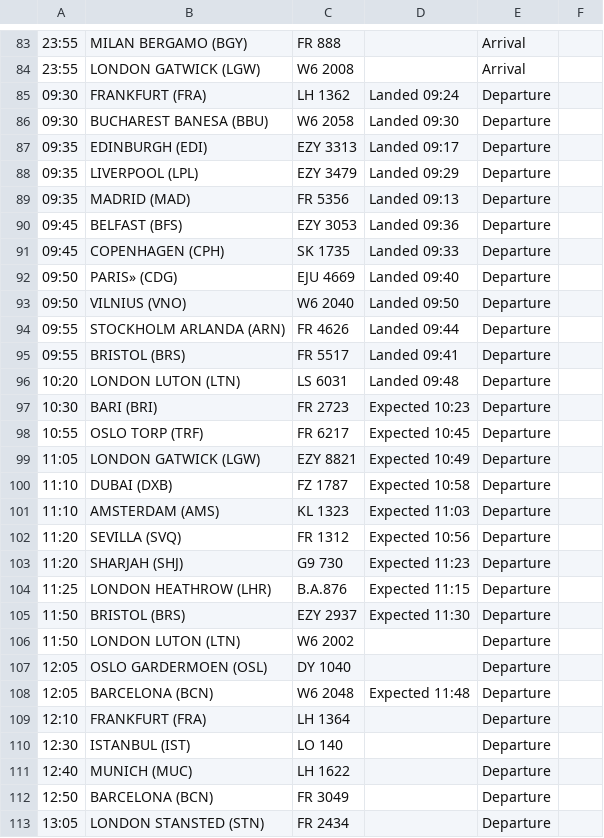
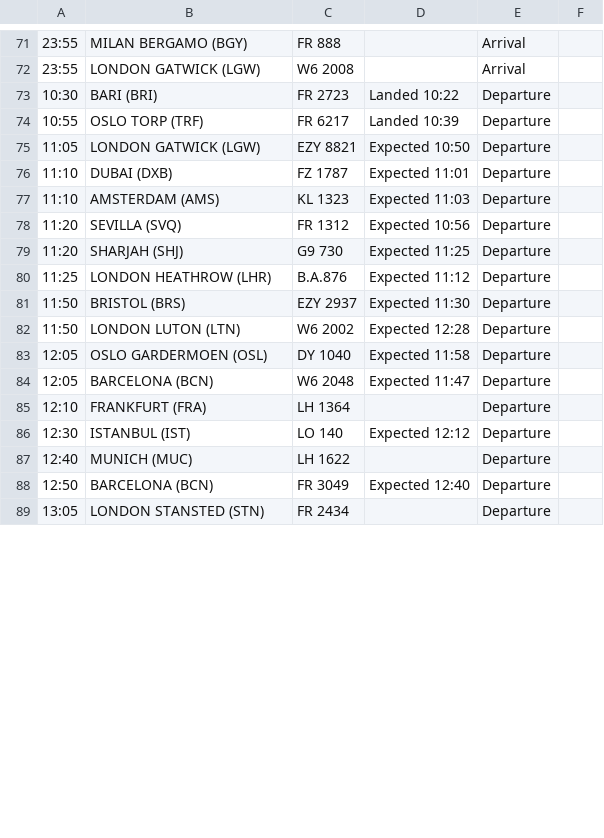
Before and after one commit to ljswierzawska/flights-krakow, a CSV file: flights_krk.csv, drawn as a sheet; only a part is shown, gaps mark what is left out; removed rows and columns are numbered as before the commit, all else as after; the diff covers the shown part only; the diff names each change by its address in the sheet, - before the commit and + after, or states it on an @@ line.

```diff
--- a/flights_krk.csv
+++ b/flights_krk.csv
-row 85: 09:30 | FRANKFURT (FRA) | LH 1362 | Landed 09:24 | Departure
-row 86: 09:30 | BUCHAREST BANESA (BBU) | W6 2058 | Landed 09:30 | Departure
-row 87: 09:35 | EDINBURGH (EDI) | EZY 3313 | Landed 09:17 | Departure
-row 88: 09:35 | LIVERPOOL (LPL) | EZY 3479 | Landed 09:29 | Departure
-row 89: 09:35 | MADRID (MAD) | FR 5356 | Landed 09:13 | Departure
-row 90: 09:45 | BELFAST (BFS) | EZY 3053 | Landed 09:36 | Departure
-row 91: 09:45 | COPENHAGEN (CPH) | SK 1735 | Landed 09:33 | Departure
-row 92: 09:50 | PARIS» (CDG) | EJU 4669 | Landed 09:40 | Departure
-row 93: 09:50 | VILNIUS (VNO) | W6 2040 | Landed 09:50 | Departure
-row 94: 09:55 | STOCKHOLM ARLANDA (ARN) | FR 4626 | Landed 09:44 | Departure
-row 95: 09:55 | BRISTOL (BRS) | FR 5517 | Landed 09:41 | Departure
-row 96: 10:20 | LONDON LUTON (LTN) | LS 6031 | Landed 09:48 | Departure
-D73: Expected 10:23
+D73: Landed 10:22
-D74: Expected 10:45
+D74: Landed 10:39
-D75: Expected 10:49
+D75: Expected 10:50
-D76: Expected 10:58
+D76: Expected 11:01
-D79: Expected 11:23
+D79: Expected 11:25
-D80: Expected 11:15
+D80: Expected 11:12
-D82: (empty)
+D82: Expected 12:28
-D83: (empty)
+D83: Expected 11:58
-D84: Expected 11:48
+D84: Expected 11:47
-D86: (empty)
+D86: Expected 12:12
-D88: (empty)
+D88: Expected 12:40
```
Also changed, not shown: 12 removed rows and 15 edited cells elsewhere in this file.
